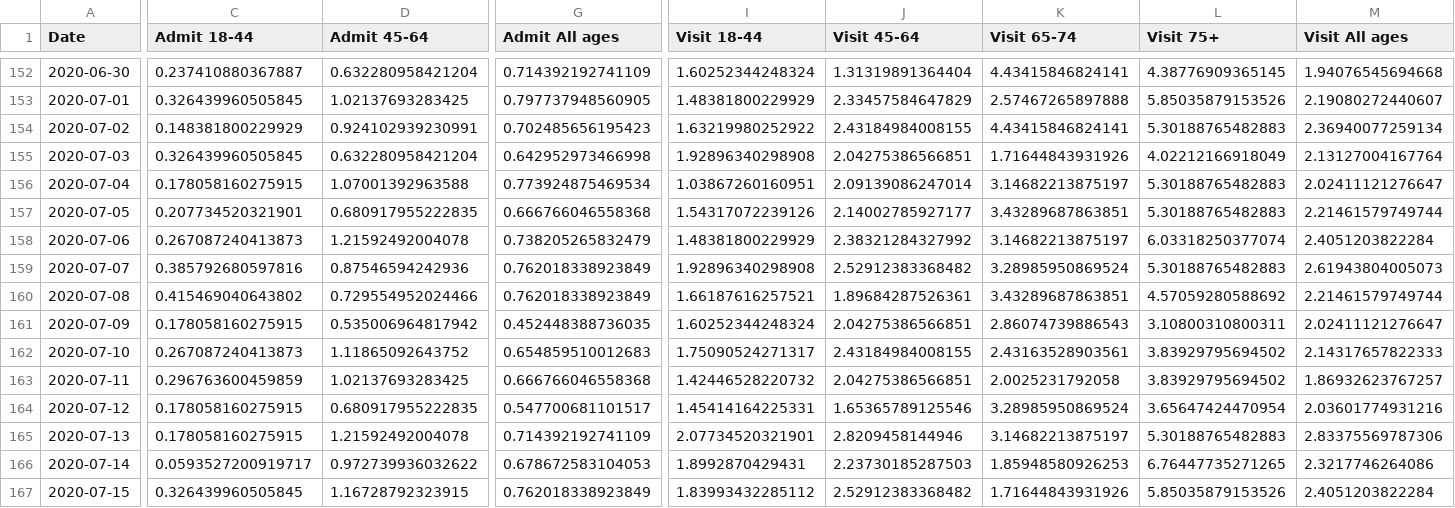
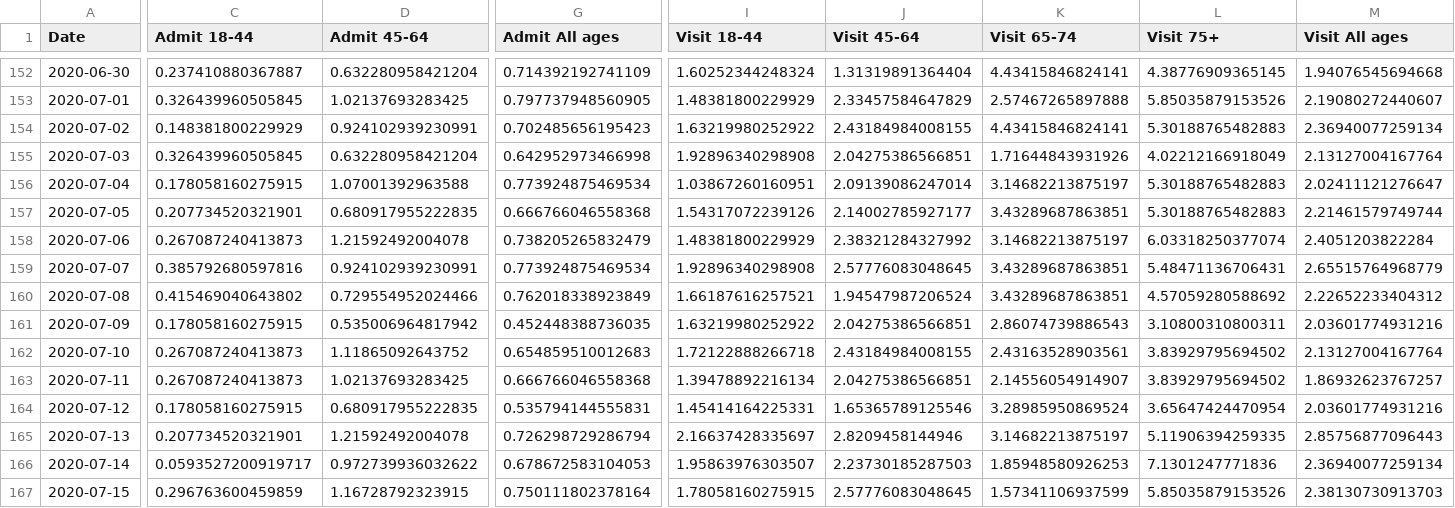
Before and after one commit to nychealth/coronavirus-data, a CSV file: syndromic_data.csv, drawn as a sheet; only a part is shown, gaps mark what is left out; the diff covers the shown part only; the diff names each change by its address in the sheet, - before the commit and + after, or states it on an @@ line.

Commit message:
7/22 data upload

```diff
--- a/syndromic_data.csv
+++ b/syndromic_data.csv
-D159 (Admit 45-64): 0.87546594242936
+D159 (Admit 45-64): 0.924102939230991
-G159 (Admit All ages): 0.762018338923849
+G159 (Admit All ages): 0.773924875469534
-J159 (Visit 45-64): 2.52912383368482
+J159 (Visit 45-64): 2.57776083048645
-K159 (Visit 65-74): 3.28985950869524
+K159 (Visit 65-74): 3.43289687863851
-L159 (Visit 75+): 5.30188765482883
+L159 (Visit 75+): 5.48471136706431
-M159 (Visit All ages): 2.61943804005073
+M159 (Visit All ages): 2.65515764968779
-J160 (Visit 45-64): 1.89684287526361
+J160 (Visit 45-64): 1.94547987206524
-M160 (Visit All ages): 2.21461579749744
+M160 (Visit All ages): 2.22652233404312
-I161 (Visit 18-44): 1.60252344248324
+I161 (Visit 18-44): 1.63219980252922
-M161 (Visit All ages): 2.02411121276647
+M161 (Visit All ages): 2.03601774931216
-I162 (Visit 18-44): 1.75090524271317
+I162 (Visit 18-44): 1.72122888266718
-M162 (Visit All ages): 2.14317657822333
+M162 (Visit All ages): 2.13127004167764
-C163 (Admit 18-44): 0.296763600459859
+C163 (Admit 18-44): 0.267087240413873
-I163 (Visit 18-44): 1.42446528220732
+I163 (Visit 18-44): 1.39478892216134
-K163 (Visit 65-74): 2.0025231792058
+K163 (Visit 65-74): 2.14556054914907
-G164 (Admit All ages): 0.547700681101517
+G164 (Admit All ages): 0.535794144555831
-C165 (Admit 18-44): 0.178058160275915
+C165 (Admit 18-44): 0.207734520321901
-G165 (Admit All ages): 0.714392192741109
+G165 (Admit All ages): 0.726298729286794
-I165 (Visit 18-44): 2.07734520321901
+I165 (Visit 18-44): 2.16637428335697
-L165 (Visit 75+): 5.30188765482883
+L165 (Visit 75+): 5.11906394259335
-M165 (Visit All ages): 2.83375569787306
+M165 (Visit All ages): 2.85756877096443
-I166 (Visit 18-44): 1.8992870429431
+I166 (Visit 18-44): 1.95863976303507
-L166 (Visit 75+): 6.76447735271265
+L166 (Visit 75+): 7.1301247771836
-M166 (Visit All ages): 2.3217746264086
+M166 (Visit All ages): 2.36940077259134
-C167 (Admit 18-44): 0.326439960505845
+C167 (Admit 18-44): 0.296763600459859
-G167 (Admit All ages): 0.762018338923849
+G167 (Admit All ages): 0.750111802378164
-I167 (Visit 18-44): 1.83993432285112
+I167 (Visit 18-44): 1.78058160275915
-J167 (Visit 45-64): 2.52912383368482
+J167 (Visit 45-64): 2.57776083048645
-K167 (Visit 65-74): 1.71644843931926
+K167 (Visit 65-74): 1.57341106937599
-M167 (Visit All ages): 2.4051203822284
+M167 (Visit All ages): 2.38130730913703
```
Also changed, not shown: 1 added row and 25 edited cells elsewhere in this file, boro/boroughs-by-sex.csv, boro/boroughs-case-hosp-death.csv, 20 other files.
